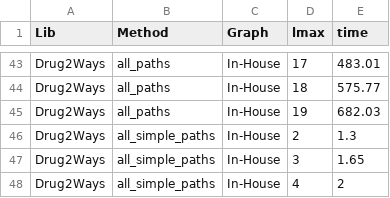
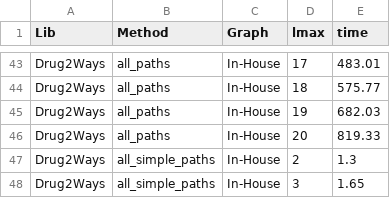
Before and after one commit to drug2ways/results, a CSV file: scalability/scalability.csv, drawn as a sheet; only a part is shown, gaps mark what is left out; the shorter side is filled out with more unchanged rows; the diff names each change by its address in the sheet, - before the commit and + after, or states it on an @@ line.

```diff
--- a/scalability/scalability.csv
+++ b/scalability/scalability.csv
+row 46: Drug2Ways | all_paths | In-House | 20 | 819.33
```
Also changed, not shown: 1 other file.
